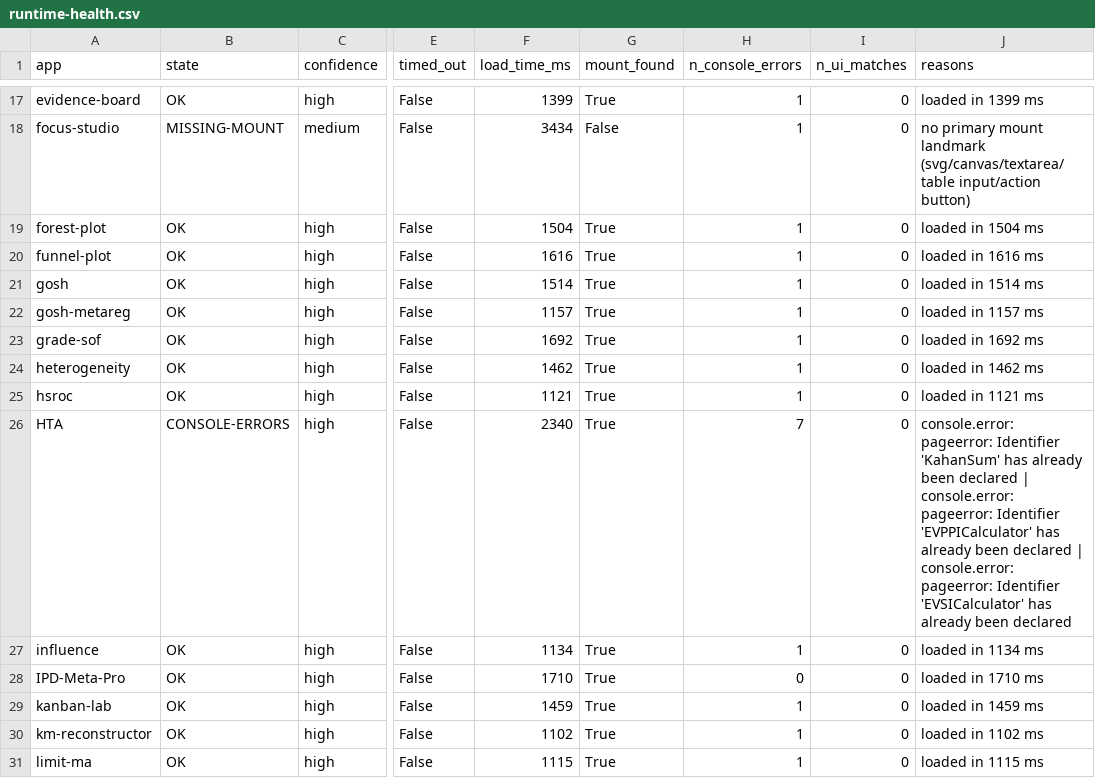
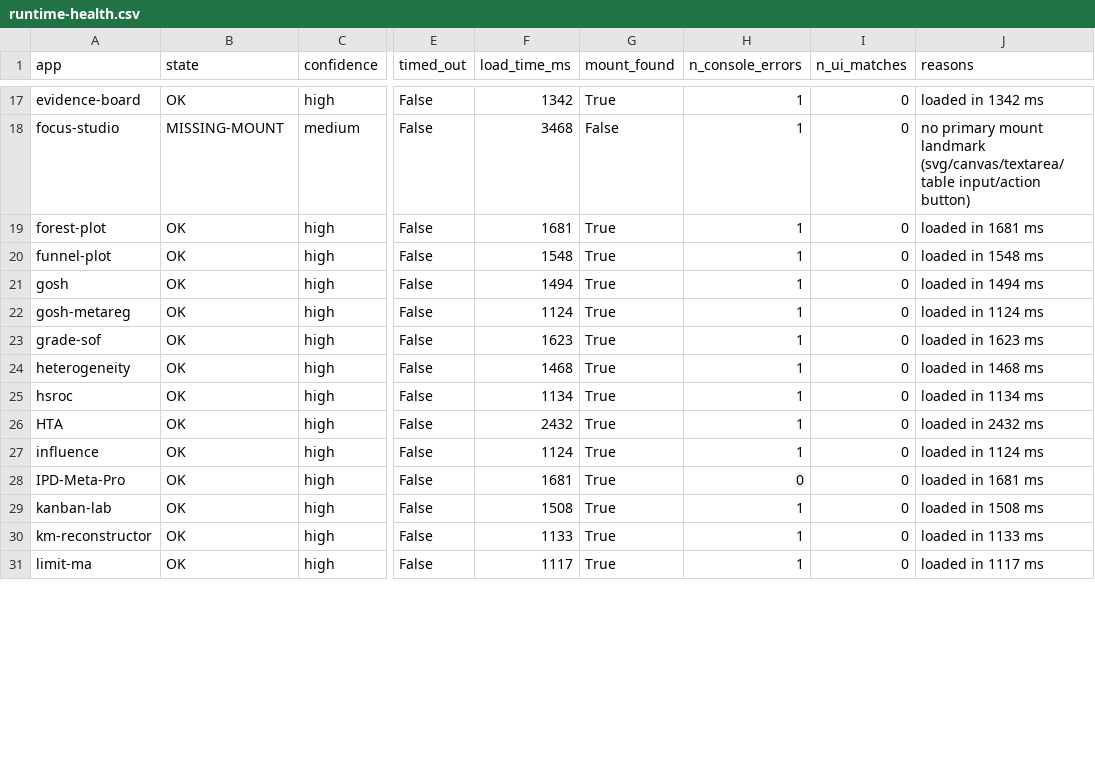
Before and after one commit to mahmood726-cyber/allmeta, a CSV file: runtime-health.csv, drawn as a sheet; only a part is shown, gaps mark what is left out; the diff covers the shown part only; the diff names each change by its address in the sheet, - before the commit and + after, or states it on an @@ line.

```diff
--- a/runtime-health.csv
+++ b/runtime-health.csv
-F17 (load_time_ms): 1399
+F17 (load_time_ms): 1342
-J17 (reasons): loaded in 1399 ms
+J17 (reasons): loaded in 1342 ms
-F18 (load_time_ms): 3434
+F18 (load_time_ms): 3468
-F19 (load_time_ms): 1504
+F19 (load_time_ms): 1681
-J19 (reasons): loaded in 1504 ms
+J19 (reasons): loaded in 1681 ms
-F20 (load_time_ms): 1616
+F20 (load_time_ms): 1548
-J20 (reasons): loaded in 1616 ms
+J20 (reasons): loaded in 1548 ms
-F21 (load_time_ms): 1514
+F21 (load_time_ms): 1494
-J21 (reasons): loaded in 1514 ms
+J21 (reasons): loaded in 1494 ms
-F22 (load_time_ms): 1157
+F22 (load_time_ms): 1124
-J22 (reasons): loaded in 1157 ms
+J22 (reasons): loaded in 1124 ms
-F23 (load_time_ms): 1692
+F23 (load_time_ms): 1623
-J23 (reasons): loaded in 1692 ms
+J23 (reasons): loaded in 1623 ms
-F24 (load_time_ms): 1462
+F24 (load_time_ms): 1468
-J24 (reasons): loaded in 1462 ms
+J24 (reasons): loaded in 1468 ms
-F25 (load_time_ms): 1121
+F25 (load_time_ms): 1134
-J25 (reasons): loaded in 1121 ms
+J25 (reasons): loaded in 1134 ms
-B26 (state): CONSOLE-ERRORS
+B26 (state): OK
-F26 (load_time_ms): 2340
+F26 (load_time_ms): 2432
-H26 (n_console_errors): 7
+H26 (n_console_errors): 1
-J26 (reasons): console.error: pageerror: Identifier 'KahanSum' has already been declared | console.error: pageerror: Identifier 'EVPPICalculator' has already been declared | console.error: pageerror: Identifier 'EVSICalculator' has already been declared
+J26 (reasons): loaded in 2432 ms
-F27 (load_time_ms): 1134
+F27 (load_time_ms): 1124
-J27 (reasons): loaded in 1134 ms
+J27 (reasons): loaded in 1124 ms
-F28 (load_time_ms): 1710
+F28 (load_time_ms): 1681
-J28 (reasons): loaded in 1710 ms
+J28 (reasons): loaded in 1681 ms
-F29 (load_time_ms): 1459
+F29 (load_time_ms): 1508
-J29 (reasons): loaded in 1459 ms
+J29 (reasons): loaded in 1508 ms
-F30 (load_time_ms): 1102
+F30 (load_time_ms): 1133
-J30 (reasons): loaded in 1102 ms
+J30 (reasons): loaded in 1133 ms
-F31 (load_time_ms): 1115
+F31 (load_time_ms): 1117
-J31 (reasons): loaded in 1115 ms
+J31 (reasons): loaded in 1117 ms
```
Also changed, not shown: 101 edited cells elsewhere in this file, 3 other files.
